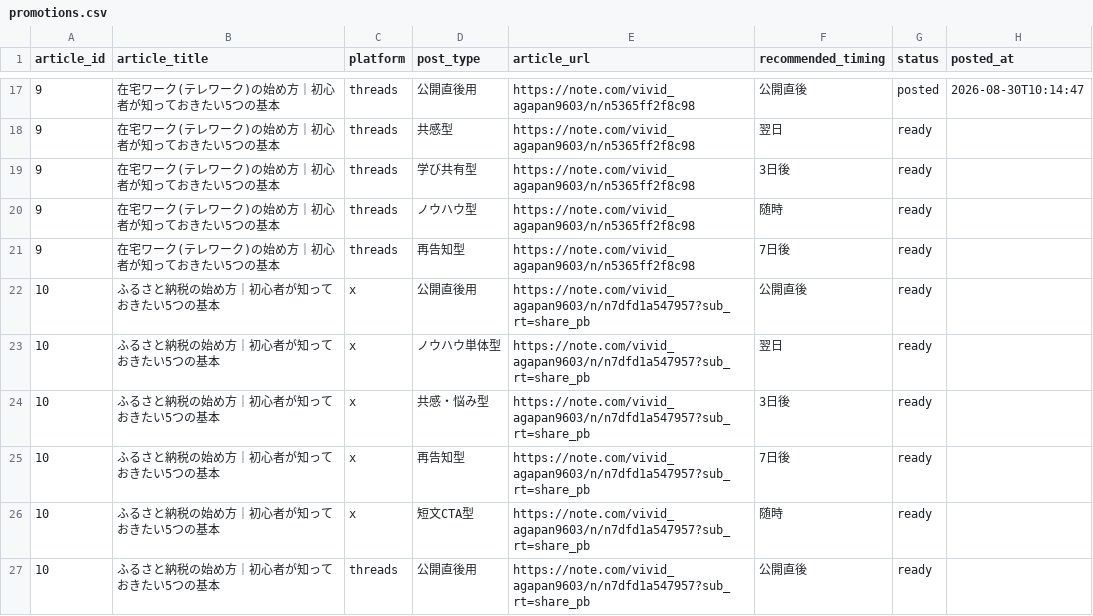
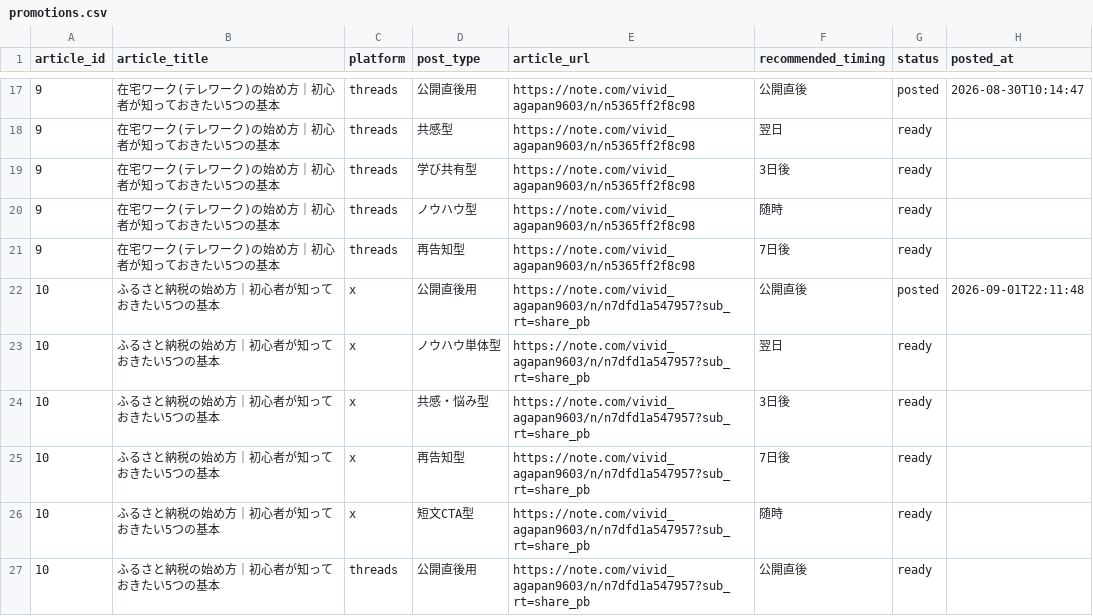
Before and after one commit to ryunosukes0820-ai/ai-side-business, a CSV file: note-auto/social/promotions.csv, drawn as a sheet; only a part is shown, gaps mark what is left out.

Commit message:
Mark article 10 x 公開直後用 post as posted

```diff
--- a/note-auto/social/promotions.csv
+++ b/note-auto/social/promotions.csv
@@ -21,3 +21,3 @@ article_id,article_title,platform,post_type,article_url,recommended_timing,statu
 9,在宅ワーク(テレワーク)の始め方｜初心者が知っておきたい5つの基本,threads,再告知型,https://note.com/vivid_agapan9603/n/n5365ff2f8c98,7日後,ready,
-10,ふるさと納税の始め方｜初心者が知っておきたい5つの基本,x,公開直後用,https://note.com/vivid_agapan9603/n/n7dfd1a547957?sub_rt=share_pb,公開直後,ready,
+10,ふるさと納税の始め方｜初心者が知っておきたい5つの基本,x,公開直後用,https://note.com/vivid_agapan9603/n/n7dfd1a547957?sub_rt=share_pb,公開直後,posted,2026-09-01T22:11:48
 10,ふるさと納税の始め方｜初心者が知っておきたい5つの基本,x,ノウハウ単体型,https://note.com/vivid_agapan9603/n/n7dfd1a547957?sub_rt=share_pb,翌日,ready,
```
